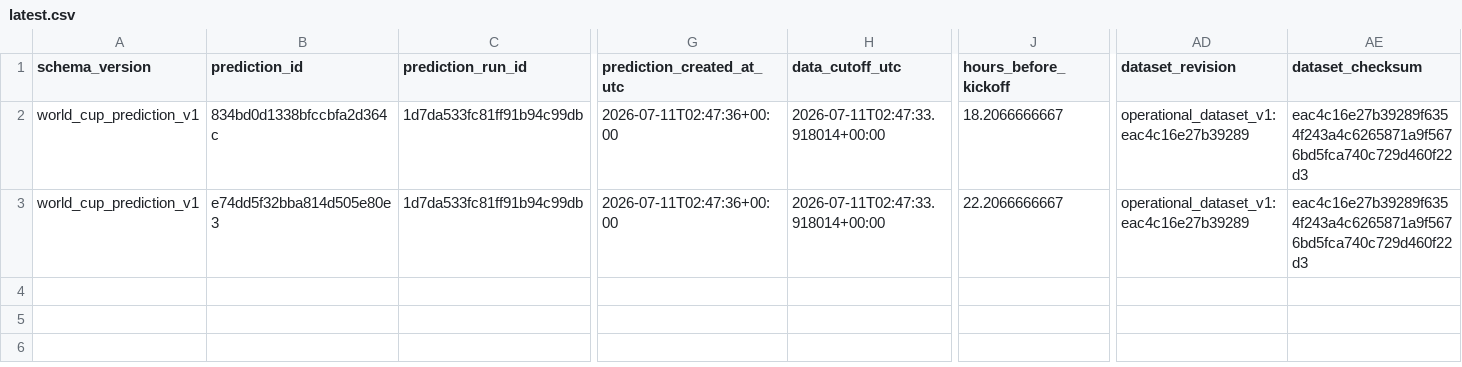
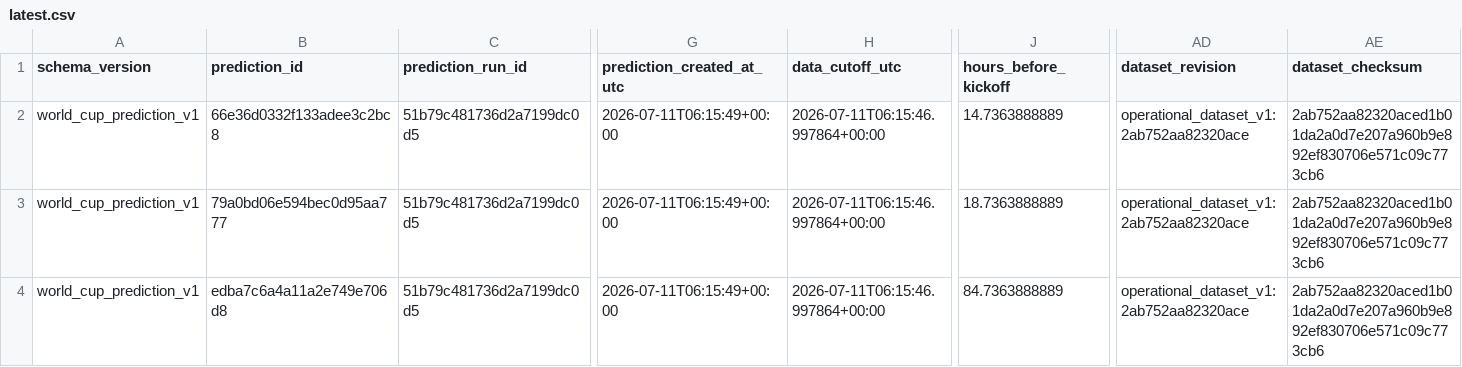
Before and after one commit to juanbrau-or/world-cup-2026-predictions, a CSV file: latest.csv, drawn as a sheet; only a part is shown, gaps mark what is left out; rows hold the shown columns only; the diff covers the shown part only; the diff names each change by its address in the sheet, - before the commit and + after, or states it on an @@ line.

```diff
--- a/latest.csv
+++ b/latest.csv
-B2 (prediction_id): 834bd0d1338bfccbfa2d364c
+B2 (prediction_id): 66e36d0332f133adee3c2bc8
-C2:C3 (prediction_run_id): 1d7da533fc81ff91b94c99db
+C2:C3 (prediction_run_id): 51b79c481736d2a7199dc0d5
-G2:G3 (prediction_created_at_utc): 2026-07-11T02:47:36+00:00
+G2:G3 (prediction_created_at_utc): 2026-07-11T06:15:49+00:00
-H2:H3 (data_cutoff_utc): 2026-07-11T02:47:33.918014+00:00
+H2:H3 (data_cutoff_utc): 2026-07-11T06:15:46.997864+00:00
-J2 (hours_before_kickoff): 18.2066666667
+J2 (hours_before_kickoff): 14.7363888889
-AD2:AD3 (dataset_revision): operational_dataset_v1:eac4c16e27b39289
+AD2:AD3 (dataset_revision): operational_dataset_v1:2ab752aa82320ace
-AE2:AE3 (dataset_checksum): eac4c16e27b39289f6354f243a4c6265871a9f5676bd5fca740c729d460f22d3
+AE2:AE3 (dataset_checksum): 2ab752aa82320aced1b01da2a0d7e207a960b9e892ef830706e571c09c773cb6
-B3 (prediction_id): e74dd5f32bba814d505e80e3
+B3 (prediction_id): 79a0bd06e594bec0d95aa777
-J3 (hours_before_kickoff): 22.2066666667
+J3 (hours_before_kickoff): 18.7363888889
+row 4: world_cup_prediction_v1 | edba7c6a4a11a2e749e706d8 | 51b79c481736d2a7199dc0d5 | 2026-07-11T06:15:49+00:00 | 2026-07-11T06:15:46.997864+00:00 | 84.7363888889 | operational_dataset_v1:2ab752aa82320ace | 2ab752aa82320aced1b01da2a0d7e207a960b9e892ef830706e571c09c773cb6
```
Also changed, not shown: 2 edited cells elsewhere in this file, prospective_matches.csv, shadow/contextual_latest.csv, 17 other files.
